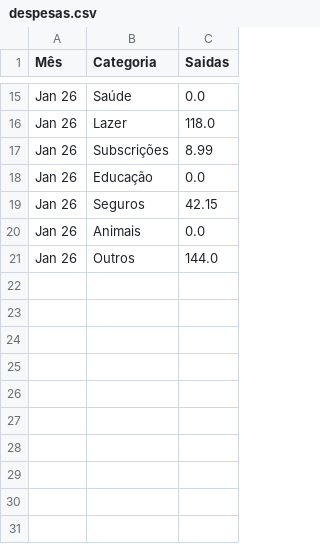
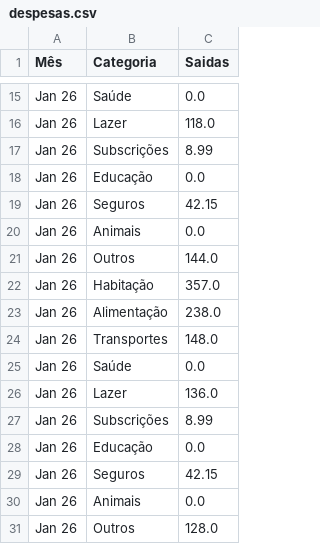
Before and after one commit to jofaria16/fire_app, a CSV file: dados/despesas.csv, drawn as a sheet; only a part is shown, gaps mark what is left out.

Commit message:
update despesas

```diff
--- a/dados/despesas.csv
+++ b/dados/despesas.csv
@@ -21 +21,11 @@ Jan 26,Animais,0.0
 Jan 26,Outros,144.0
+Jan 26,Habitação,357.0
+Jan 26,Alimentação,238.0
+Jan 26,Transportes,148.0
+Jan 26,Saúde,0.0
+Jan 26,Lazer,136.0
+Jan 26,Subscrições,8.99
+Jan 26,Educação,0.0
+Jan 26,Seguros,42.15
+Jan 26,Animais,0.0
+Jan 26,Outros,128.0
```
